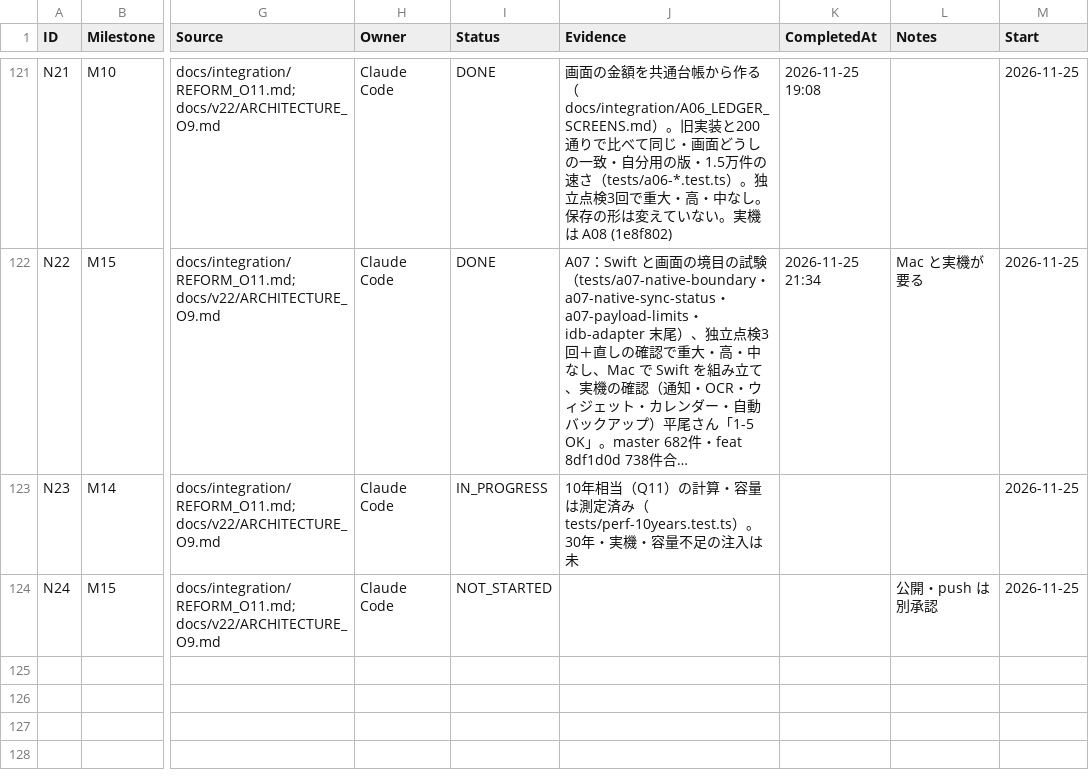
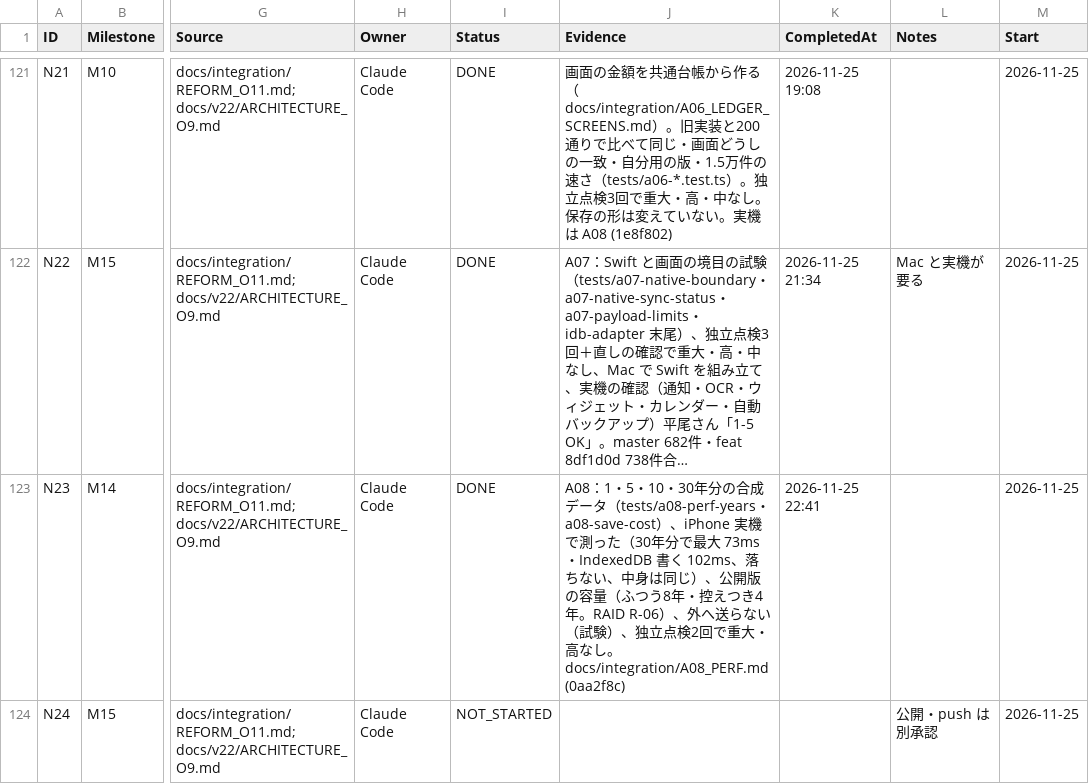
Before and after one commit to kkkaipppp/kurashi-base, a CSV file: docs/parent_progress_export/WBS.csv, drawn as a sheet; only a part is shown, gaps mark what is left out; long unchanged cells end in …; the diff names each change by its address in the sheet, - before the commit and + after, or states it on an @@ line.

```diff
--- a/docs/parent_progress_export/WBS.csv
+++ b/docs/parent_progress_export/WBS.csv
-I123 (Status): IN_PROGRESS
+I123 (Status): DONE
-J123 (Evidence): 10年相当（Q11）の計算・容量は測定済み（tests/perf-10years.test.ts）。30年・実機・容量不足の注入は未
+J123 (Evidence): A08：1・5・10・30年分の合成データ（tests/a08-perf-years・a08-save-cost）、iPhone 実機で測った（30年分で最大 73ms・IndexedDB 書く 102ms、落ちない、中身は同じ）、公開版の容量（ふつう8年・控えつき4年。RAID R-06）、外へ送らない（試験）、独立点検2回で重大・高なし。docs/integration/A08_PERF.md (0aa2f8c)
-K123 (CompletedAt): (empty)
+K123 (CompletedAt): 2026-11-25 22:41
```
Also changed, not shown: docs/progress/WBS.csv, 8 other files.
